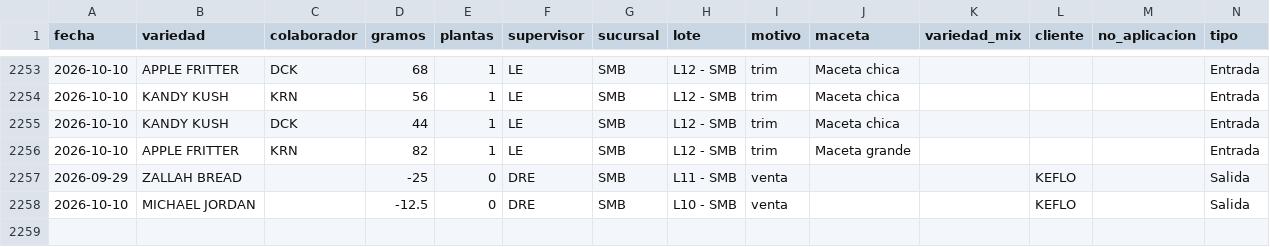
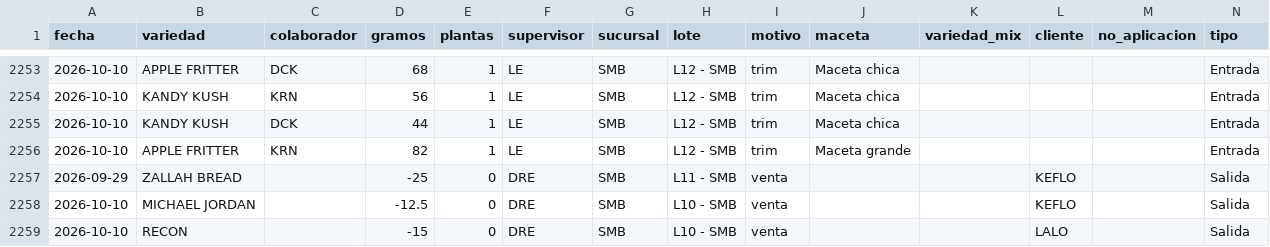
Before and after one commit to ALi3naTEd0/entradas_salidas, a CSV file: registro.csv, drawn as a sheet; only a part is shown, gaps mark what is left out; the diff names each change by its address in the sheet, - before the commit and + after, or states it on an @@ line.

Commit message:
Actualización registro 2026-10-14 10:45

```diff
--- a/registro.csv
+++ b/registro.csv
+row 2259: 2026-10-10 | RECON |  | -15 | 0 | DRE | SMB | L10 - SMB | venta |  |  | LALO |  | Salida
```
